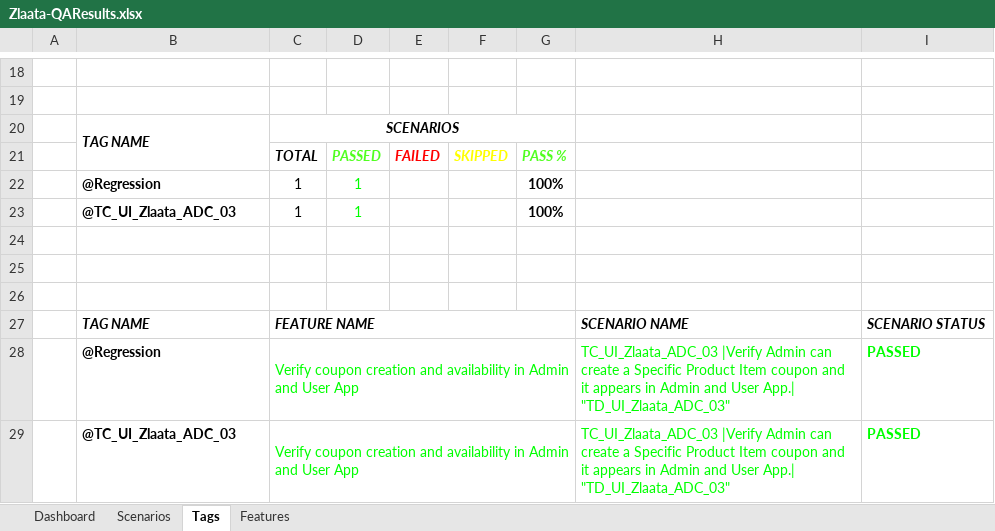
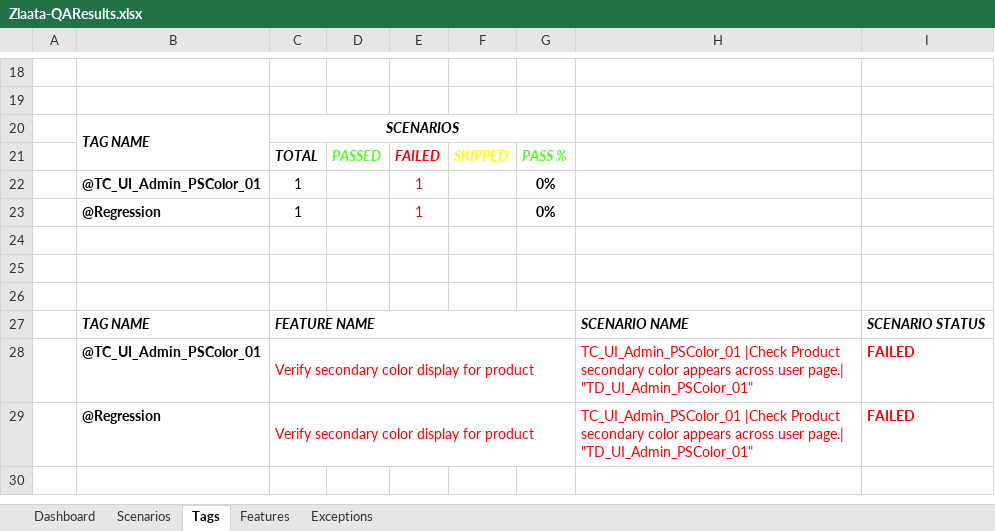
Before and after one commit to ZlaataAutomation/ZlaataQAserver, an Excel workbook: reports/Extent-Report/Zlaata-QAResults.xlsx, sheet Tags, drawn as a sheet; only a part is shown, gaps mark what is left out; values as stored, in another font and other column widths than the file's, no borders; charts and pictures not drawn; removed rows and columns are numbered as before the commit, all else as after; the diff names each change by its address in the sheet, - before the commit and + after, or states it on an @@ line.

Commit message:
Secondary Code

```diff
--- a/reports/Extent-Report/Zlaata-QAResults.xlsx (sheet Tags)
+++ b/reports/Extent-Report/Zlaata-QAResults.xlsx (sheet Tags)
+sheet tab: Exceptions
-row 22:  | @Regression | 1 | 1 |  |  | 100%
-row 23:  | @TC_UI_Zlaata_ADC_03 | 1 | 1 |  |  | 100%
+row 22:  | @TC_UI_Admin_PSColor_01 | 1 |  | 1 |  | 0%
+row 23:  | @Regression | 1 |  | 1 |  | 0%
-row 28:  | @Regression | Verify coupon creation and availability in Admin and User App |  |  |  |  | TC_UI_Zlaata_ADC_03 |Verify Admin can create a Specific Product Item coupon and it appears in Admin and User App.| "TD_UI_Zlaata_ADC_03" | PASSED
-row 29:  | @TC_UI_Zlaata_ADC_03 | Verify coupon creation and availability in Admin and User App |  |  |  |  | TC_UI_Zlaata_ADC_03 |Verify Admin can create a Specific Product Item coupon and it appears in Admin and User App.| "TD_UI_Zlaata_ADC_03" | PASSED
+row 28:  | @TC_UI_Admin_PSColor_01 | Verify secondary color display for product |  |  |  |  | TC_UI_Admin_PSColor_01 |Check Product secondary color appears across user page.| "TD_UI_Admin_PSColor_01" | FAILED
+row 29:  | @Regression | Verify secondary color display for product |  |  |  |  | TC_UI_Admin_PSColor_01 |Check Product secondary color appears across user page.| "TD_UI_Admin_PSColor_01" | FAILED
```
Also changed, not shown: sheet Dashboard, sheet Features, sheet Scenarios, charts or pictures, 40 other files.
